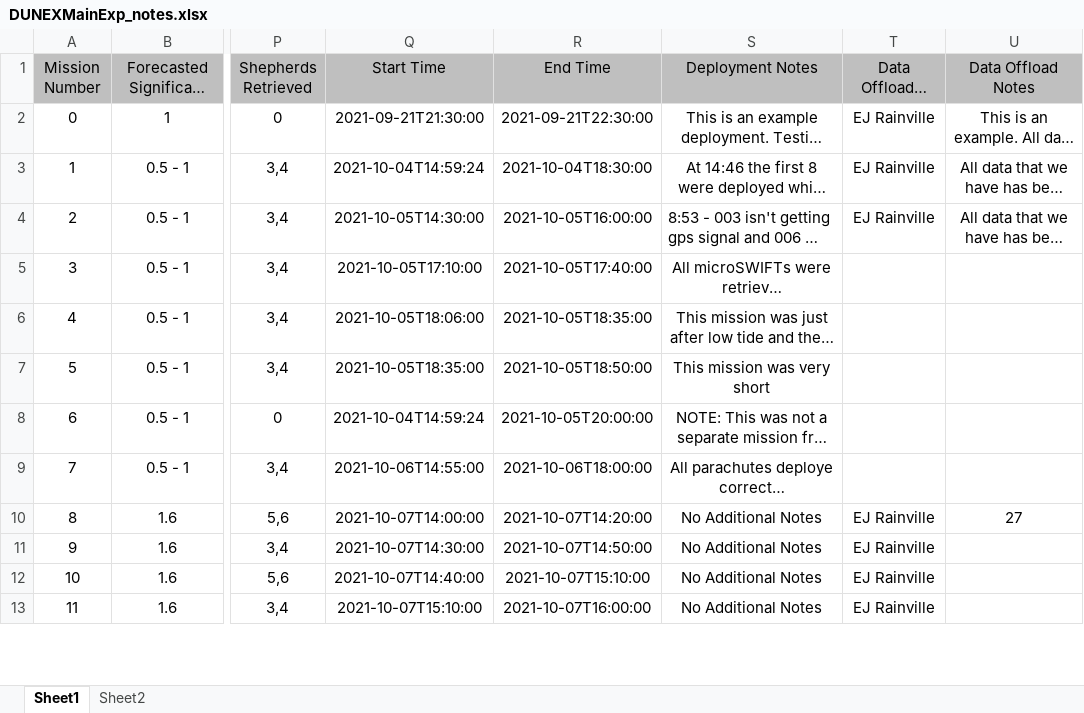
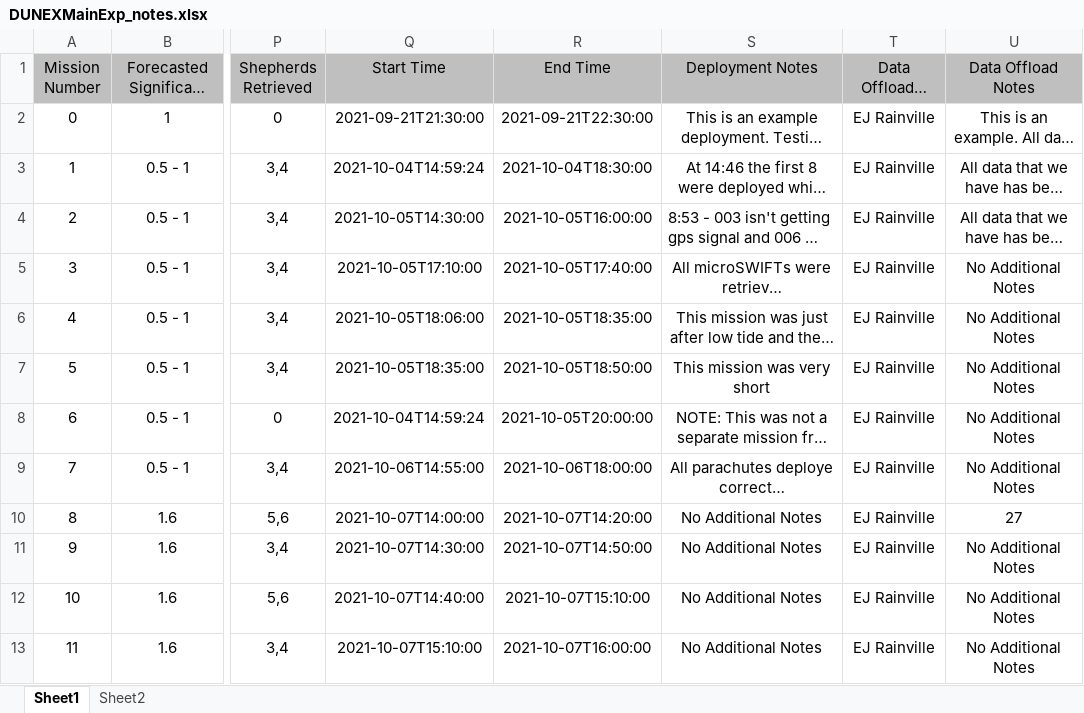
Before and after one commit to SASlabgroup/DUNEXMainExp, an Excel workbook: DUNEXMainExp_notes.xlsx, sheet Sheet1, drawn as a sheet; only a part is shown, gaps mark what is left out; long unchanged cells end in …; values as stored, in another font and other column widths than the file's, no borders; conditional formats not drawn; the diff covers the shown part only; the diff names each change by its address in the sheet, - before the commit and + after, or states it on an @@ line.

Commit message:
All missions have been updated in the notes spreadsheet from week 1

```diff
--- a/DUNEXMainExp_notes.xlsx (sheet Sheet1)
+++ b/DUNEXMainExp_notes.xlsx (sheet Sheet1)
-T5:T9 (Data Offloaded and Archived by): (empty)
+T5:T9 (Data Offloaded and Archived by): EJ Rainville
-U5:U9 (Data Offload Notes): (empty)
+U5:U9 (Data Offload Notes): No Additional Notes
-U11:U13 (Data Offload Notes): (empty)
+U11:U13 (Data Offload Notes): No Additional Notes
```
Also changed, not shown: 82 edited cells elsewhere in this sheet, sheet Sheet2.
